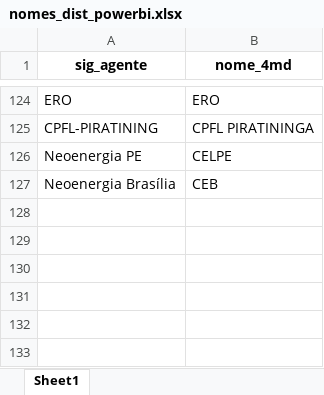
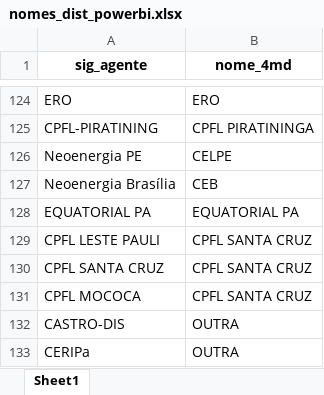
Before and after one commit to EPE-GOV-BR/epe4md, an Excel workbook: inst/dados_premissas/2023/nomes_dist_powerbi.xlsx, sheet Sheet1, drawn as a sheet; only a part is shown, gaps mark what is left out; values as stored, in another font and other column widths than the file's, no borders; the diff names each change by its address in the sheet, - before the commit and + after, or states it on an @@ line.

Commit message:
Correção nomes distribuidoras

```diff
--- a/inst/dados_premissas/2023/nomes_dist_powerbi.xlsx (sheet Sheet1)
+++ b/inst/dados_premissas/2023/nomes_dist_powerbi.xlsx (sheet Sheet1)
+row 128: EQUATORIAL PA | EQUATORIAL PA
+row 129: CPFL LESTE PAULI | CPFL SANTA CRUZ
+row 130: CPFL SANTA CRUZ | CPFL SANTA CRUZ
+row 131: CPFL MOCOCA | CPFL SANTA CRUZ
+row 132: CASTRO-DIS | OUTRA
+row 133: CERIPa | OUTRA
```
